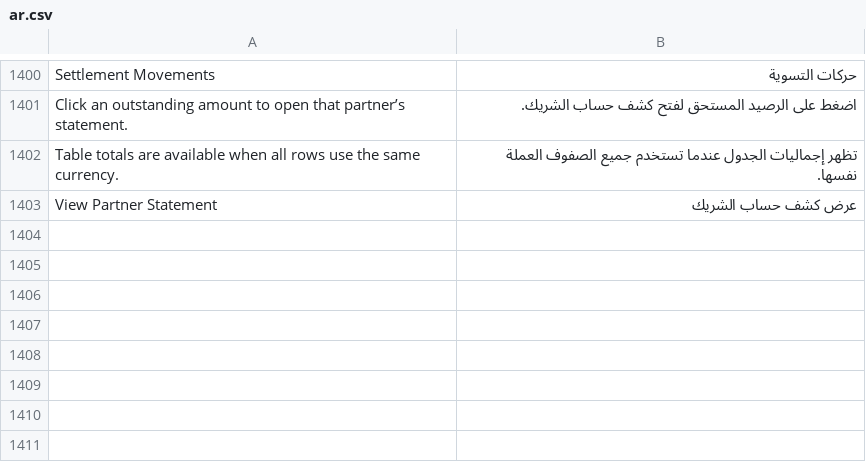
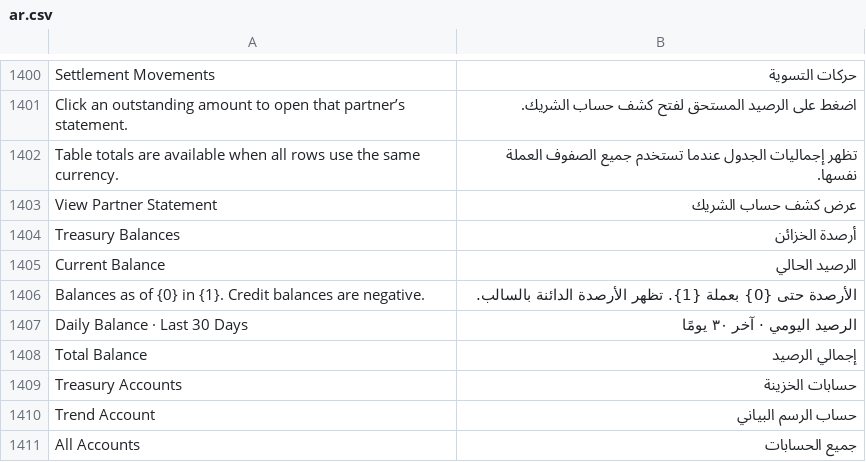
Before and after one commit to 00JIMMY00/heavy_equipment_rental, a CSV file: heavy_equipment_rental/translations/ar.csv, drawn as a sheet; only a part is shown, gaps mark what is left out.

Commit message:
feat: Add Treasury Balances report with current balances and 30-day trends, including UI updates and translations

```diff
--- a/heavy_equipment_rental/translations/ar.csv
+++ b/heavy_equipment_rental/translations/ar.csv
@@ -1403 +1403,9 @@ Table totals are available when all rows use the same currency.,تظهر إجم
 View Partner Statement,عرض كشف حساب الشريك
+Treasury Balances,أرصدة الخزائن
+Current Balance,الرصيد الحالي
+Balances as of {0} in {1}. Credit balances are negative.,الأرصدة حتى {0} بعملة {1}. تظهر الأرصدة الدائنة بالسالب.
+Daily Balance · Last 30 Days,الرصيد اليومي · آخر ٣٠ يومًا
+Total Balance,إجمالي الرصيد
+Treasury Accounts,حسابات الخزينة
+Trend Account,حساب الرسم البياني
+All Accounts,جميع الحسابات
```
Also changed, not shown: 12 other files.
